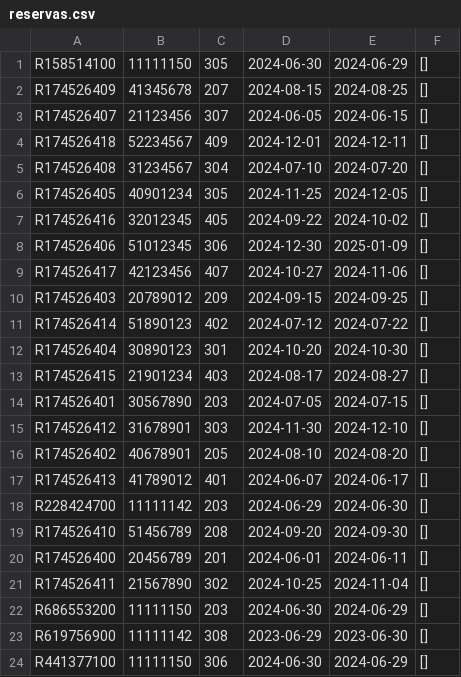
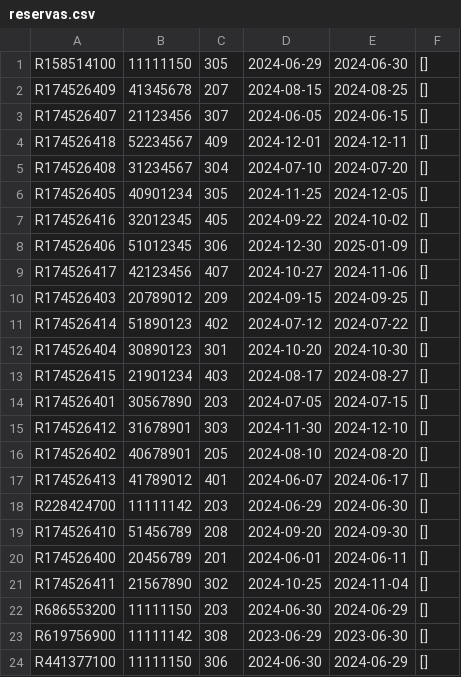
Before and after one commit to Sieglind/hoteles-del-sur, a CSV file: src/main/resources/datos/reservas.csv, drawn as a sheet.

Commit message:
HOTFIX: Errores en actualizacion de reserva

```diff
--- a/src/main/resources/datos/reservas.csv
+++ b/src/main/resources/datos/reservas.csv
@@ -1,2 +1,2 @@
-"R158514100","11111150","305","2024-06-30","2024-06-29","[]"
+"R158514100","11111150","305",2024-06-29,2024-06-30,"[]"
 "R174526409","41345678","207","2024-08-15","2024-08-25","[]"
```
Also changed, not shown: 1 other file.
